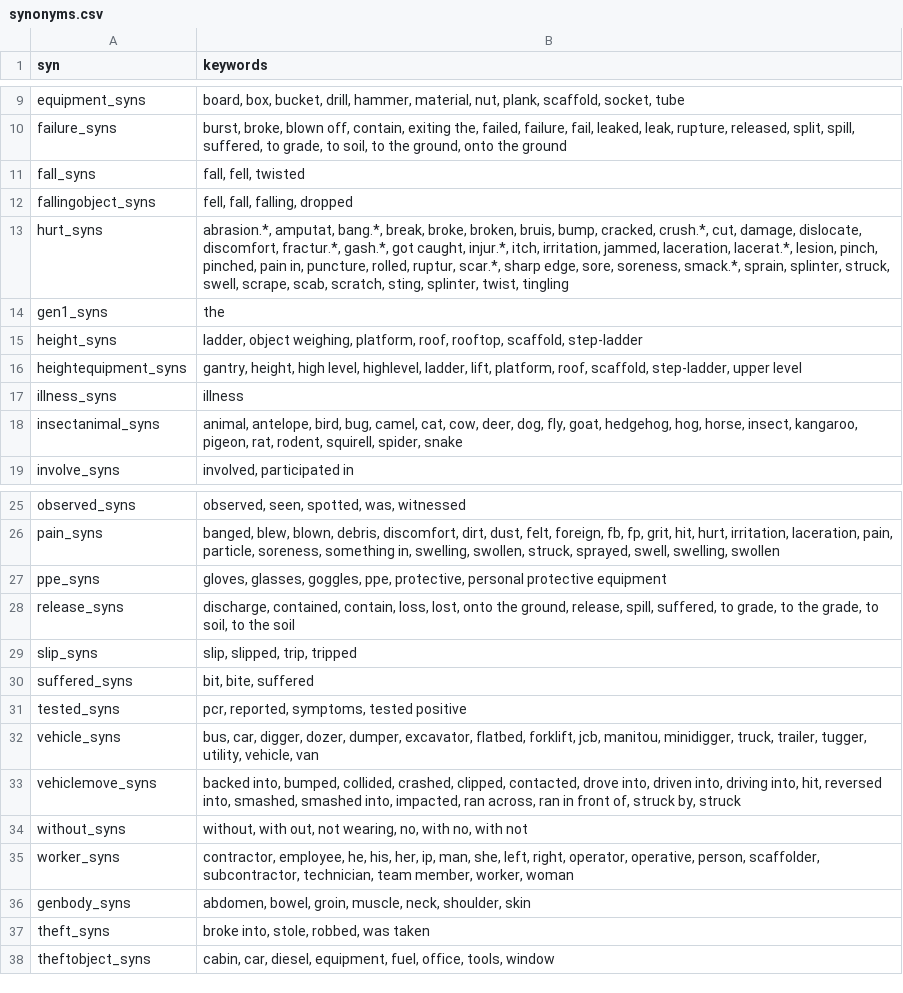
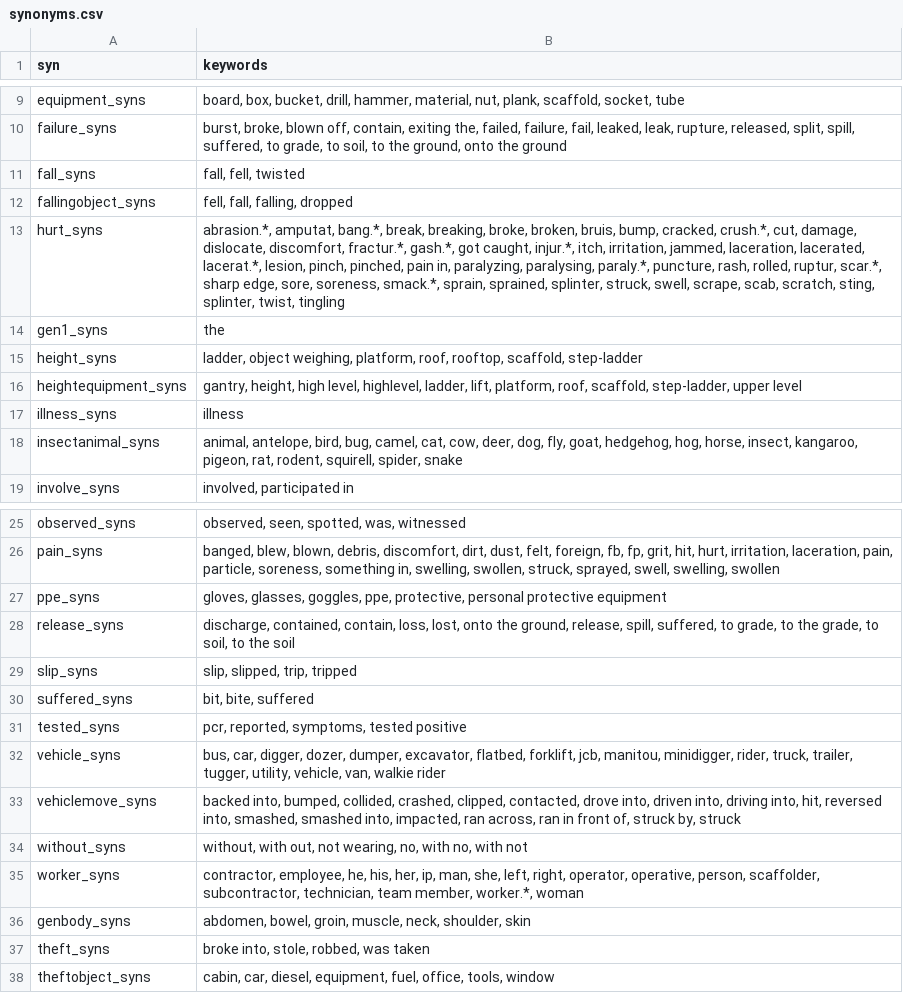
Before and after one commit to 3minuterecord/safety_report_topic_classification, a CSV file: synonyms.csv, drawn as a sheet; only a part is shown, gaps mark what is left out.

```diff
--- a/synonyms.csv
+++ b/synonyms.csv
@@ -12,3 +12,3 @@ fall_syns,"fall, fell, twisted"
 fallingobject_syns,"fell, fall, falling, dropped"
-hurt_syns,"abrasion.*, amputat, bang.*, break, broke, broken, bruis, bump, cracked, crush.*, cut, damage, dislocate, discomfort, fractur.*, gash.*, got caught, injur.*, itch, irritation, jammed, laceration, lacerat.*, lesion, pinch, pinched, pain in, puncture, rolled, ruptur, scar.*, sharp edge, sore, soreness, smack.*, sprain, splinter, struck, swell, scrape, scab, scratch, sting, splinter, twist, tingling"
+hurt_syns,"abrasion.*, amputat, bang.*, break, breaking, broke, broken, bruis, bump, cracked, crush.*, cut, damage, dislocate, discomfort, fractur.*, gash.*, got caught, injur.*, itch, irritation, jammed, laceration, lacerated, lacerat.*, lesion, pinch, pinched, pain in, paralyzing, paralysing, paraly.*, puncture, rash, rolled, ruptur, scar.*, sharp edge, sore, soreness, smack.*, sprain, sprained, splinter, struck, swell, scrape, scab, scratch, sting, splinter, twist, tingling"
 gen1_syns,the
@@ -31,6 +31,6 @@ suffered_syns,"bit, bite, suffered"
 tested_syns,"pcr, reported, symptoms, tested positive"
-vehicle_syns,"bus, car, digger, dozer, dumper, excavator, flatbed, forklift, jcb, manitou, minidigger, truck, trailer, tugger, utility, vehicle, van"
+vehicle_syns,"bus, car, digger, dozer, dumper, excavator, flatbed, forklift, jcb, manitou, minidigger, rider, truck, trailer, tugger, utility, vehicle, van, walkie rider"
 vehiclemove_syns,"backed into, bumped, collided, crashed, clipped, contacted, drove into, driven into, driving into, hit, reversed into, smashed, smashed into, impacted, ran across, ran in front of, struck by, struck"
 without_syns,"without, with out, not wearing, no, with no, with not"
-worker_syns,"contractor, employee, he, his, her, ip, man, she, left, right, operator, operative, person, scaffolder, subcontractor, technician, team member, worker, woman"
+worker_syns,"contractor, employee, he, his, her, ip, man, she, left, right, operator, operative, person, scaffolder, subcontractor, technician, team member, worker.*, woman"
 genbody_syns,"abdomen, bowel, groin, muscle, neck, shoulder, skin"
```
Also changed, not shown: data/rule_book_kwic.csv, 3 other files.
